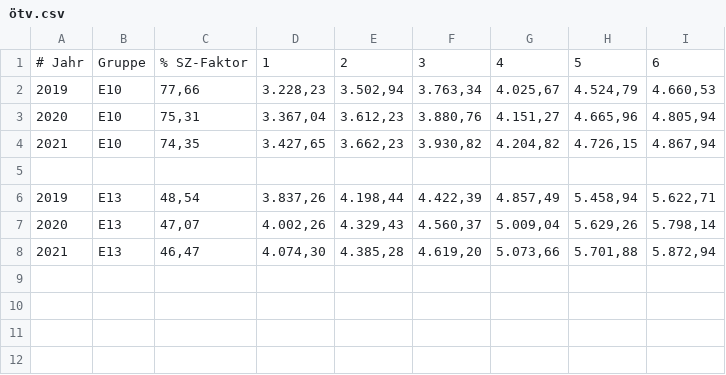
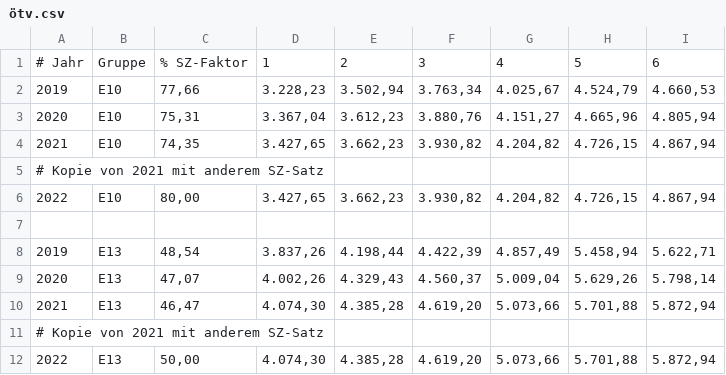
Before and after one commit to hansi-b/Abakus, a CSV file: resources/ötv.csv, drawn as a sheet; the diff names each change by its address in the sheet, - before the commit and + after, or states it on an @@ line.

Commit message:
refactored gehälter access
* encapsulated access to gehälter
* added fallback for years without data (use the last year for which we
  have data)

```diff
--- a/resources/ötv.csv
+++ b/resources/ötv.csv
+row 5: # Kopie von 2021 mit anderem SZ-Satz
+row 6: 2022 | E10 | 80,00 | 3.427,65 | 3.662,23 | 3.930,82 | 4.204,82 | 4.726,15 | 4.867,94
+row 11: # Kopie von 2021 mit anderem SZ-Satz
+row 12: 2022 | E13 | 50,00 | 4.074,30 | 4.385,28 | 4.619,20 | 5.073,66 | 5.701,88 | 5.872,94
```
Also changed, not shown: 2 other files.
